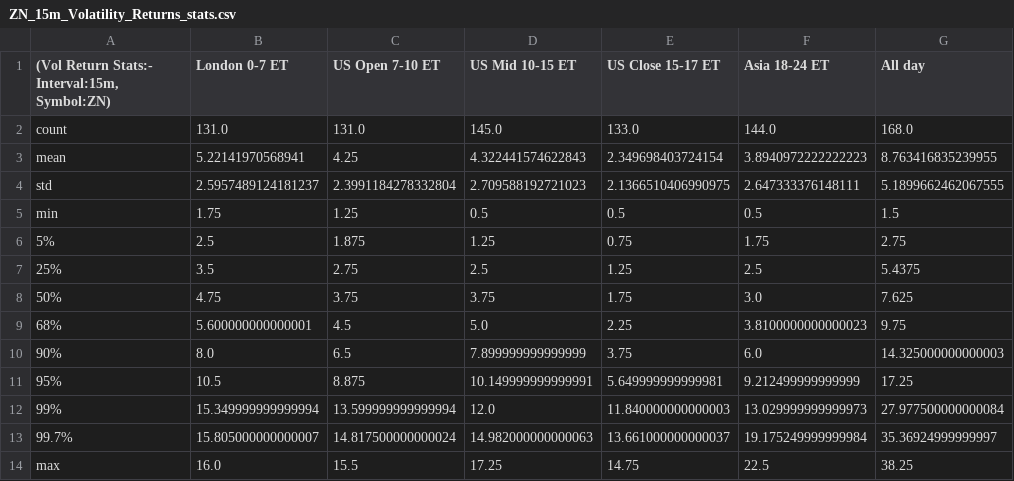
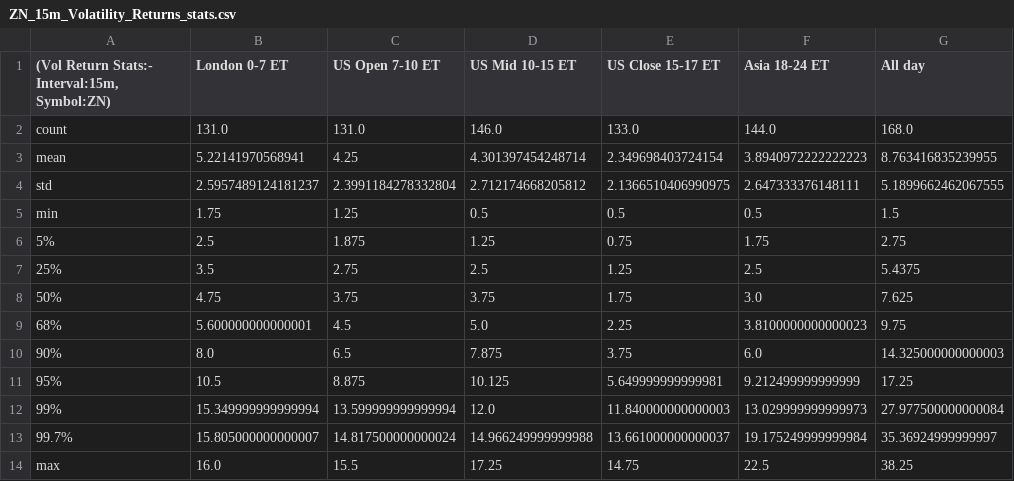
Before and after one commit to Siddhartha-Patolia/DistroDashboard, a CSV file: Intraday_data_files_stats_and_plots_folder/ZN_15m_Volatility_Returns_stats.csv, drawn as a sheet.

```diff
--- a/Intraday_data_files_stats_and_plots_folder/ZN_15m_Volatility_Returns_stats.csv
+++ b/Intraday_data_files_stats_and_plots_folder/ZN_15m_Volatility_Returns_stats.csv
@@ -1,5 +1,5 @@
 "(Vol Return Stats:- Interval:15m, Symbol:ZN)",London 0-7 ET,US Open 7-10 ET,US Mid 10-15 ET,US Close 15-17 ET,Asia 18-24 ET,All day
-count,131.0,131.0,145.0,133.0,144.0,168.0
-mean,5.22141970568941,4.25,4.322441574622843,2.349698403724154,3.8940972222222223,8.763416835239955
-std,2.5957489124181237,2.3991184278332804,2.709588192721023,2.1366510406990975,2.647333376148111,5.1899662462067555
+count,131.0,131.0,146.0,133.0,144.0,168.0
+mean,5.22141970568941,4.25,4.301397454248714,2.349698403724154,3.8940972222222223,8.763416835239955
+std,2.5957489124181237,2.3991184278332804,2.712174668205812,2.1366510406990975,2.647333376148111,5.1899662462067555
 min,1.75,1.25,0.5,0.5,0.5,1.5
@@ -9,6 +9,6 @@ min,1.75,1.25,0.5,0.5,0.5,1.5
 68%,5.600000000000001,4.5,5.0,2.25,3.8100000000000023,9.75
-90%,8.0,6.5,7.899999999999999,3.75,6.0,14.325000000000003
-95%,10.5,8.875,10.149999999999991,5.649999999999981,9.212499999999999,17.25
+90%,8.0,6.5,7.875,3.75,6.0,14.325000000000003
+95%,10.5,8.875,10.125,5.649999999999981,9.212499999999999,17.25
 99%,15.349999999999994,13.599999999999994,12.0,11.840000000000003,13.029999999999973,27.977500000000084
-99.7%,15.805000000000007,14.817500000000024,14.982000000000063,13.661000000000037,19.175249999999984,35.36924999999997
+99.7%,15.805000000000007,14.817500000000024,14.966249999999988,13.661000000000037,19.175249999999984,35.36924999999997
 max,16.0,15.5,17.25,14.75,22.5,38.25
```
Also changed, not shown: Intraday_data_files_stats_and_plots_folder/All_day_latest_custom_days_Volatility_Returns_1h_ZN.csv, Intraday_data_files_stats_and_plots_folder/Asia_18-24_ET_latest_custom_days_Volatility_Returns_1h_ZN.csv, 34 other files.
